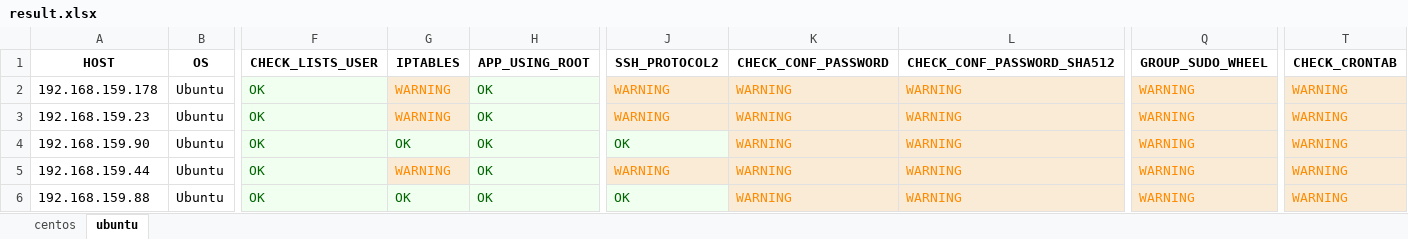
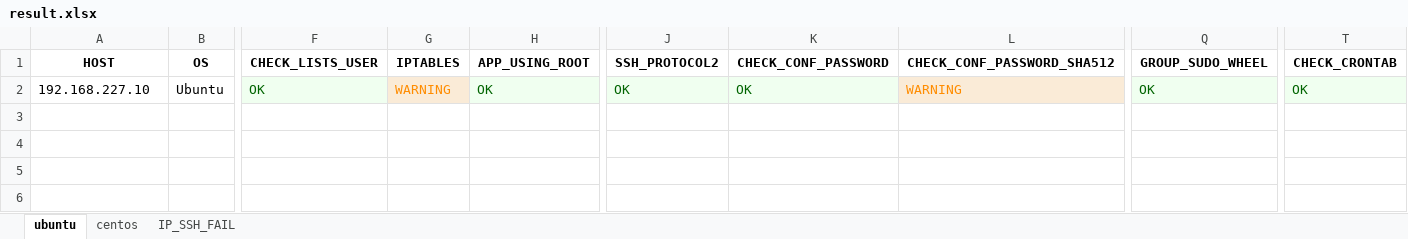
Before and after one commit to hoabeo95/system-tools, an Excel workbook: result.xlsx, sheet ubuntu, drawn as a sheet; only a part is shown, gaps mark what is left out; values as stored, in another font and other column widths than the file's, no borders; removed rows and columns are numbered as before the commit, all else as after; rows hold the shown columns only; the diff names each change by its address in the sheet, - before the commit and + after, or states it on an @@ line.

```diff
--- a/result.xlsx (sheet ubuntu)
+++ b/result.xlsx (sheet ubuntu)
+sheet tab: IP_SSH_FAIL
@@ sheet tab order changed: ubuntu | centos | IP_SSH_FAIL @@
-row 2: 192.168.159.178 | Ubuntu | OK | WARNING | OK | WARNING | WARNING | WARNING | WARNING | WARNING
-row 3: 192.168.159.23 | Ubuntu | OK | WARNING | OK | WARNING | WARNING | WARNING | WARNING | WARNING
-A2 (HOST): 192.168.159.90
+A2 (HOST): 192.168.227.10
-G2 (IPTABLES): OK
+G2 (IPTABLES): WARNING
@@ G2 fill: #F0FFF0 → #FAEBD7, text colour: #006400 → #FF8C00 @@
-K2 (CHECK_CONF_PASSWORD): WARNING
+K2 (CHECK_CONF_PASSWORD): OK
@@ K2 fill: #FAEBD7 → #F0FFF0, text colour: #FF8C00 → #006400 @@
-Q2 (GROUP_SUDO_WHEEL): WARNING
+Q2 (GROUP_SUDO_WHEEL): OK
@@ Q2 fill: #FAEBD7 → #F0FFF0, text colour: #FF8C00 → #006400 @@
-T2 (CHECK_CRONTAB): WARNING
+T2 (CHECK_CRONTAB): OK
@@ T2 fill: #FAEBD7 → #F0FFF0, text colour: #FF8C00 → #006400 @@
-row 5: 192.168.159.44 | Ubuntu | OK | WARNING | OK | WARNING | WARNING | WARNING | WARNING | WARNING
-row 6: 192.168.159.88 | Ubuntu | OK | OK | OK | OK | WARNING | WARNING | WARNING | WARNING
```
Also changed, not shown: sheet centos, input.xlsx.
